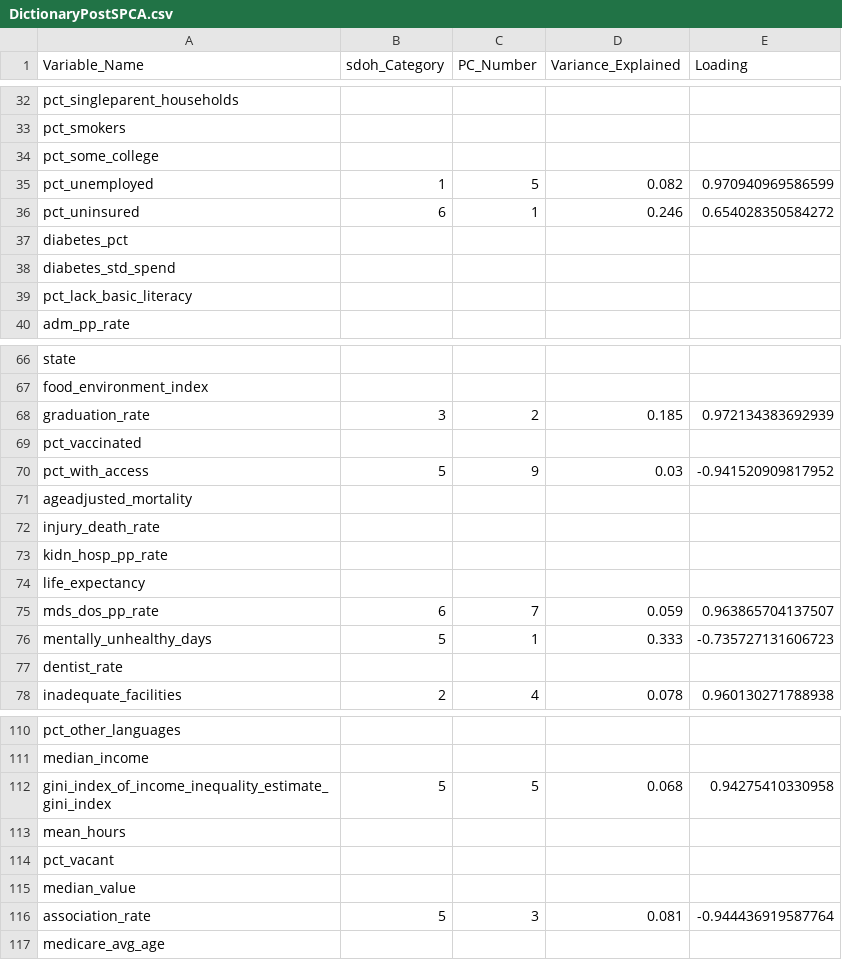
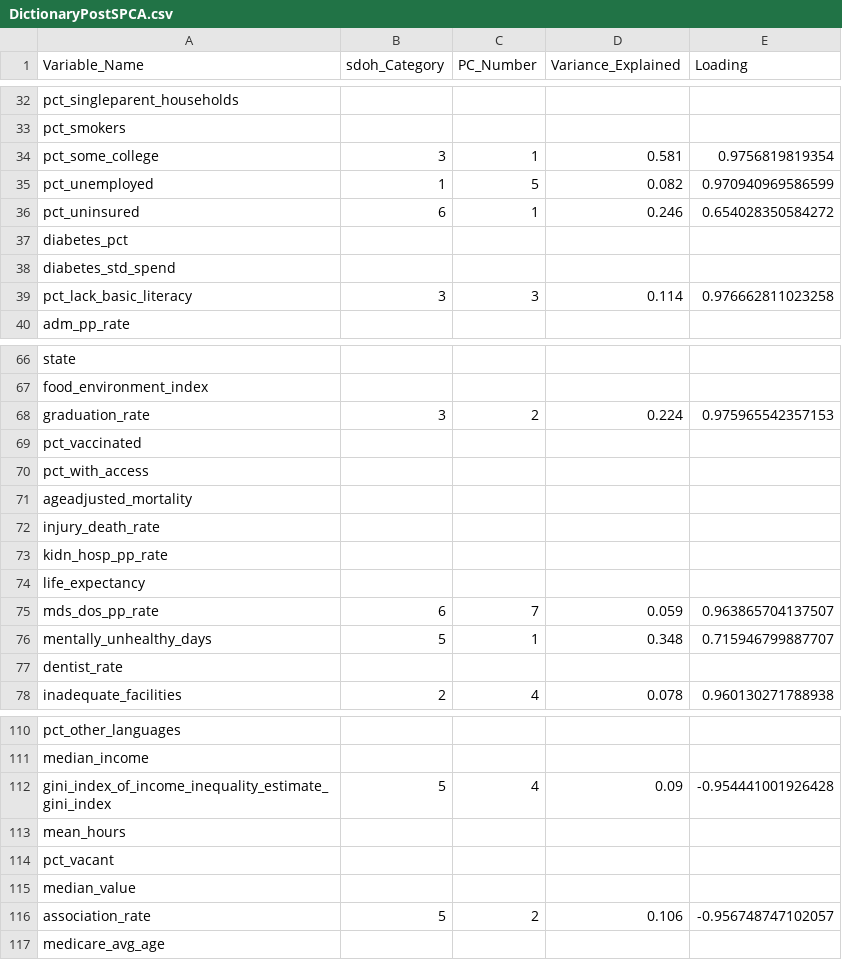
Before and after one commit to mathematica-mpr/CommunityConnector, a CSV file: DockerShinyApp/app/data/DictionaryPostSPCA.csv, drawn as a sheet; only a part is shown, gaps mark what is left out; the diff covers the shown part only.

```diff
--- a/DockerShinyApp/app/data/DictionaryPostSPCA.csv
+++ b/DockerShinyApp/app/data/DictionaryPostSPCA.csv
@@ -33,3 +33,3 @@
 "pct_smokers",,,,
-"pct_some_college",,,,
+"pct_some_college",3,1,0.581,0.9756819819354
 "pct_unemployed",1,5,0.082,0.970940969586599
@@ -38,3 +38,3 @@
 "diabetes_std_spend",,,,
-"pct_lack_basic_literacy",,,,
+"pct_lack_basic_literacy",3,3,0.114,0.976662811023258
 "adm_pp_rate",,,,
@@ -67,5 +67,5 @@
 "food_environment_index",,,,
-"graduation_rate",3,2,0.185,0.972134383692939
+"graduation_rate",3,2,0.224,0.975965542357153
 "pct_vaccinated",,,,
-"pct_with_access",5,9,0.03,-0.941520909817952
+"pct_with_access",,,,
 "ageadjusted_mortality",,,,
@@ -75,3 +75,3 @@
 "mds_dos_pp_rate",6,7,0.059,0.963865704137507
-"mentally_unhealthy_days",5,1,0.333,-0.735727131606723
+"mentally_unhealthy_days",5,1,0.348,0.715946799887707
 "dentist_rate",,,,
@@ -111,3 +111,3 @@
 "median_income",,,,
-"gini_index_of_income_inequality_estimate_gini_index",5,5,0.068,0.94275410330958
+"gini_index_of_income_inequality_estimate_gini_index",5,4,0.09,-0.954441001926428
 "mean_hours",,,,
@@ -115,3 +115,3 @@
 "median_value",,,,
-"association_rate",5,3,0.081,-0.944436919587764
+"association_rate",5,2,0.106,-0.956748747102057
 "medicare_avg_age",,,,
```
Also changed, not shown: 32 edited cells elsewhere in this file, DockerShinyApp/app/data/data_dictionary.csv, DockerShinyApp/app/data/final_data_dictionary.csv, 1 other file.
